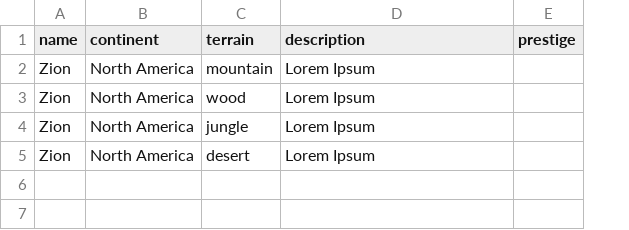
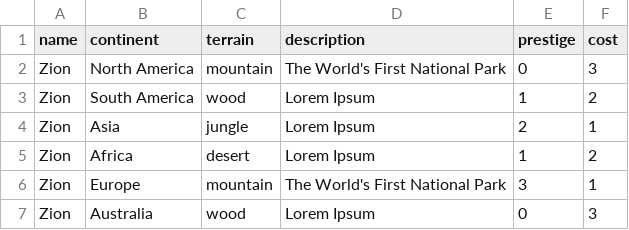
Before and after one commit to jonathan-murphy/general-stuff, a CSV file: adventureGame/data.csv, drawn as a sheet; the diff names each change by its address in the sheet, - before the commit and + after, or states it on an @@ line.

```diff
--- a/adventureGame/data.csv
+++ b/adventureGame/data.csv
+column F (cost), rows 2-5: 3 | 2 | 1 | 2
-D2 (description): Lorem Ipsum
+D2 (description): The World's First National Park
-E2 (prestige): (empty)
+E2 (prestige): 0
-B3 (continent): North America
+B3 (continent): South America
-E3 (prestige): (empty)
+E3 (prestige): 1
-B4 (continent): North America
+B4 (continent): Asia
-E4 (prestige): (empty)
+E4 (prestige): 2
-B5 (continent): North America
+B5 (continent): Africa
-E5 (prestige): (empty)
+E5 (prestige): 1
+row 6: Zion | Europe | mountain | The World's First National Park | 3 | 1
+row 7: Zion | Australia | wood | Lorem Ipsum | 0 | 3
```
Also changed, not shown: 16 other files.
